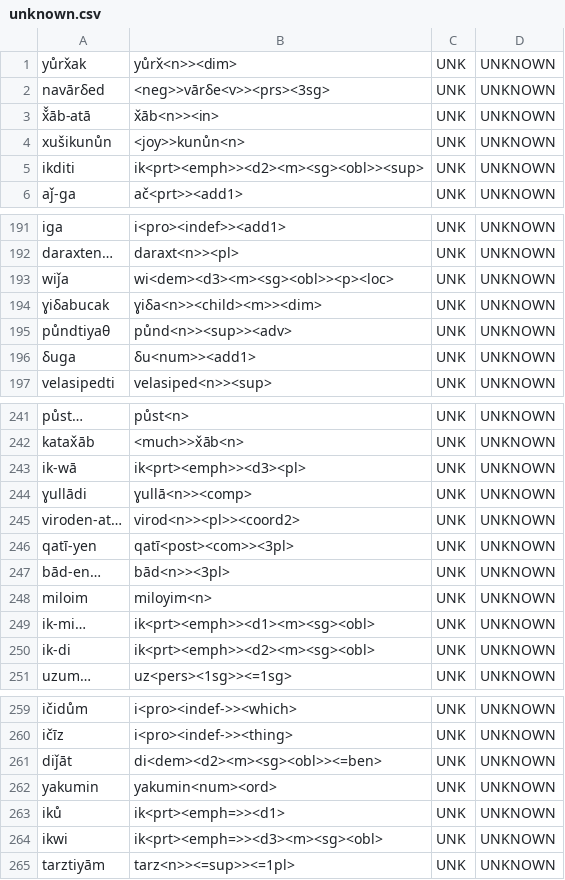
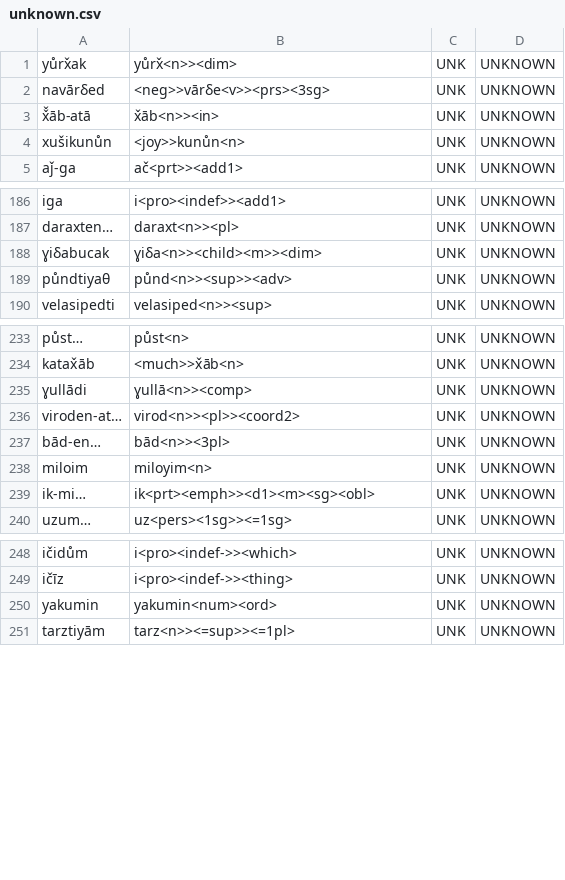
Before and after one commit to afmigoo/shughni_morphology, a CSV file: scripts/metrics/results/total/unique_subdir/unknown.csv, drawn as a sheet; only a part is shown, gaps mark what is left out; the diff covers the shown part only; the diff names each change by its address in the sheet, - before the commit and + after, or states it on an @@ line.

```diff
--- a/scripts/metrics/results/total/unique_subdir/unknown.csv
+++ b/scripts/metrics/results/total/unique_subdir/unknown.csv
-row 5: ikditi | ik<prt><emph>><d2><m><sg><obl>><sup> | UNK | UNKNOWN
-row 193: wiǰa | wi<dem><d3><m><sg><obl>><p><loc> | UNK | UNKNOWN
-row 196: δuga | δu<num>><add1> | UNK | UNKNOWN
-row 243: ik-wā | ik<prt><emph>><d3><pl> | UNK | UNKNOWN
-row 246: qatī-yen | qatī<post><com>><3pl> | UNK | UNKNOWN
-row 250: ik-di | ik<prt><emph>><d2><m><sg><obl> | UNK | UNKNOWN
-row 261: diǰāt | di<dem><d2><m><sg><obl>><=ben> | UNK | UNKNOWN
-row 263: iků | ik<prt><emph=>><d1> | UNK | UNKNOWN
-row 264: ikwi | ik<prt><emph=>><d3><m><sg><obl> | UNK | UNKNOWN
```
Also changed, not shown: 5 removed rows elsewhere in this file, scripts/metrics/results/total/unique_subdir/Exact.csv, scripts/metrics/results/total/unique_subdir/POS.csv, 14 other files.
